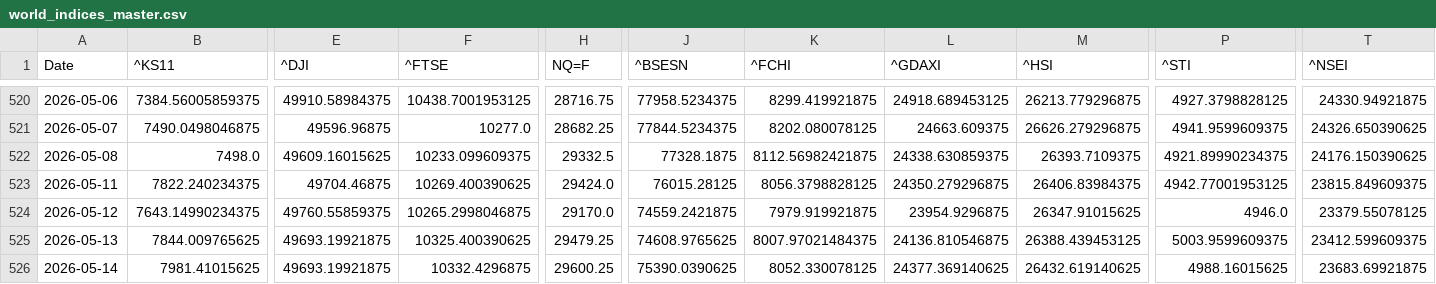
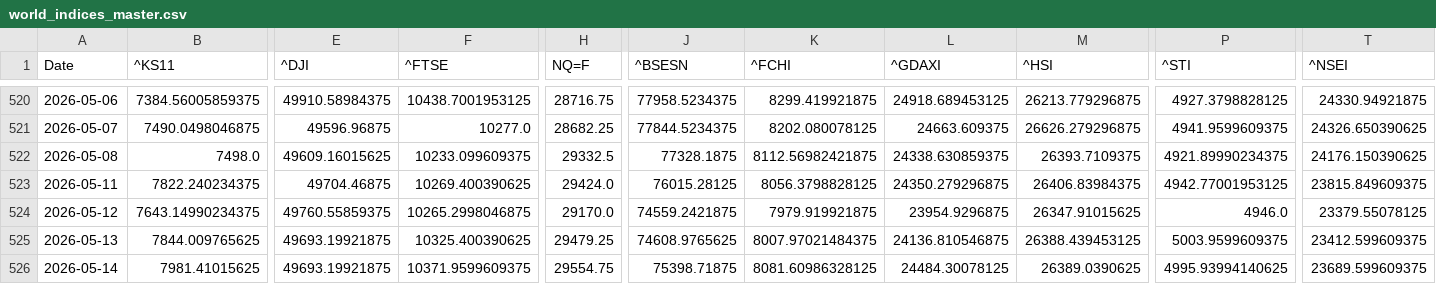
Before and after one commit to rhtjn3-sketch/Stock-Analysis, a CSV file: world_indices_master.csv, drawn as a sheet; only a part is shown, gaps mark what is left out; the diff names each change by its address in the sheet, - before the commit and + after, or states it on an @@ line.

```diff
--- a/world_indices_master.csv
+++ b/world_indices_master.csv
-F526 (^FTSE): 10332.4296875
+F526 (^FTSE): 10371.9599609375
-H526 (NQ=F): 29600.25
+H526 (NQ=F): 29554.75
-J526 (^BSESN): 75390.0390625
+J526 (^BSESN): 75398.71875
-K526 (^FCHI): 8052.330078125
+K526 (^FCHI): 8081.60986328125
-L526 (^GDAXI): 24377.369140625
+L526 (^GDAXI): 24484.30078125
-M526 (^HSI): 26432.619140625
+M526 (^HSI): 26389.0390625
-P526 (^STI): 4988.16015625
+P526 (^STI): 4995.93994140625
-T526 (^NSEI): 23683.69921875
+T526 (^NSEI): 23689.599609375
```
Also changed, not shown: macro_master.csv, nifty_indices_master.csv, 4 other files.
